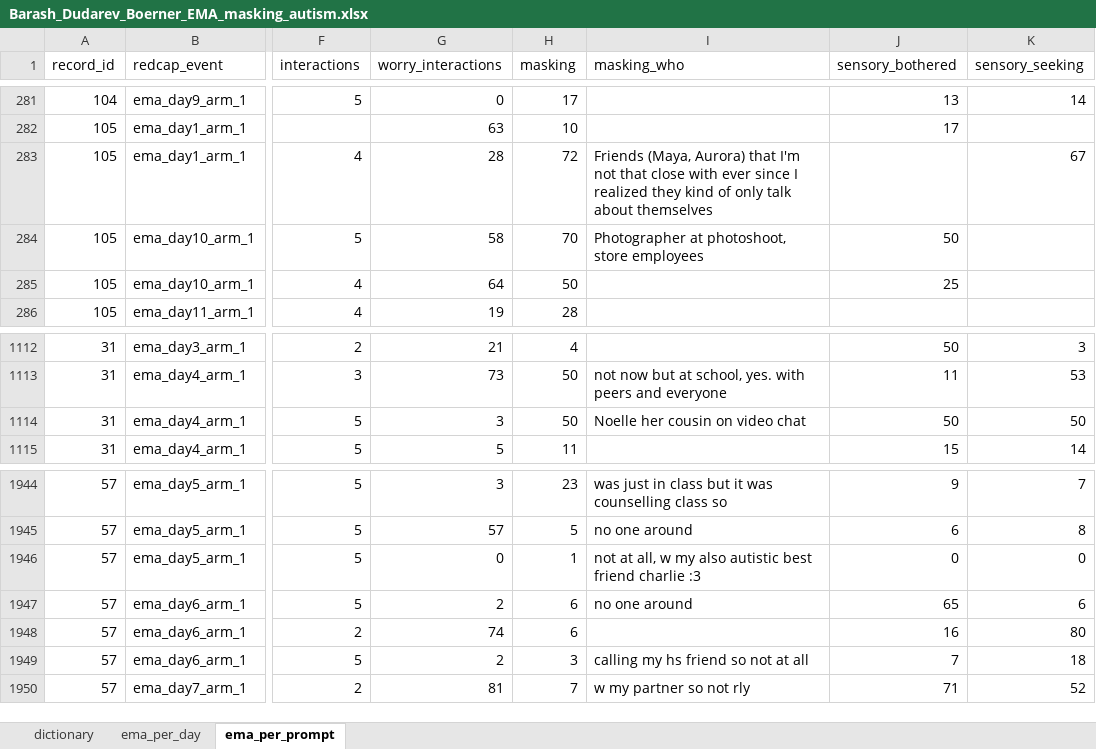
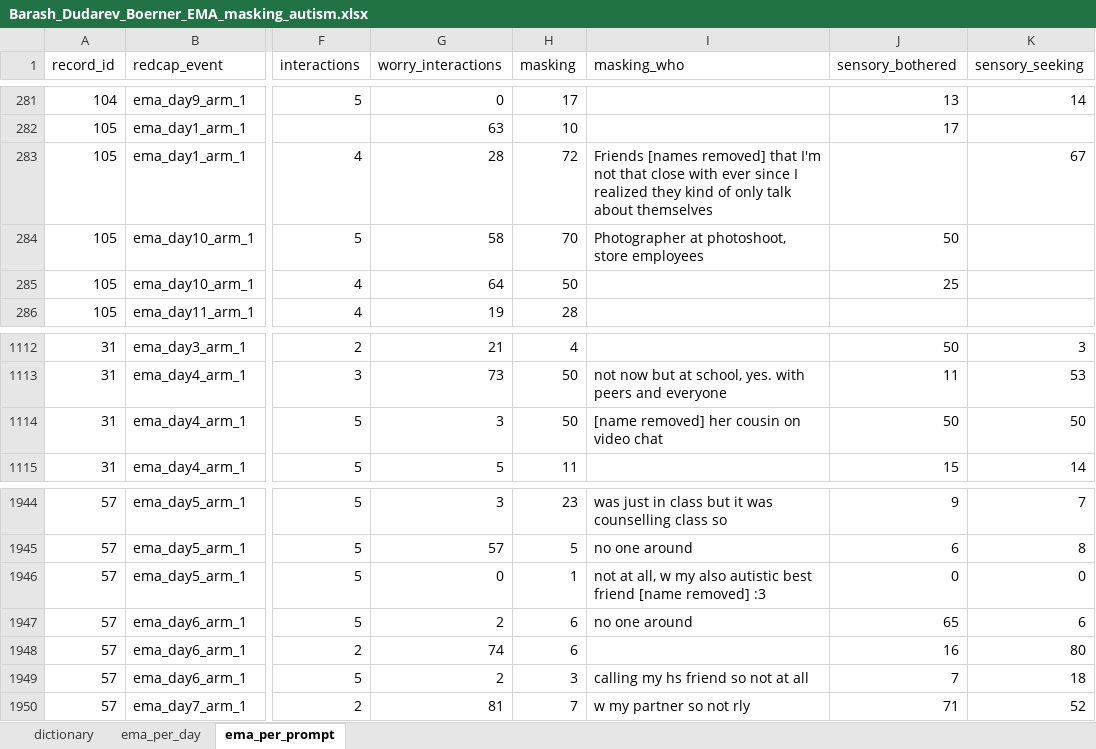
Before and after one commit to mvu38/Autism_EMA_Masking, an Excel workbook: Barash_Dudarev_Boerner_EMA_masking_autism.xlsx, sheet ema_per_prompt, drawn as a sheet; only a part is shown, gaps mark what is left out; values as stored, in another font and other column widths than the file's, no borders; the diff names each change by its address in the sheet, - before the commit and + after, or states it on an @@ line.

Commit message:
Add files via upload

```diff
--- a/Barash_Dudarev_Boerner_EMA_masking_autism.xlsx (sheet ema_per_prompt)
+++ b/Barash_Dudarev_Boerner_EMA_masking_autism.xlsx (sheet ema_per_prompt)
-I283 (masking_who): Friends (Maya, Aurora) that I'm…
+I283 (masking_who): Friends [names removed] that I'm…
-I1114 (masking_who): Noelle her cousin on video chat
+I1114 (masking_who): [name removed] her cousin on video chat
-I1946 (masking_who): …best friend charlie :3
+I1946 (masking_who): …best friend [name removed] :3
```
